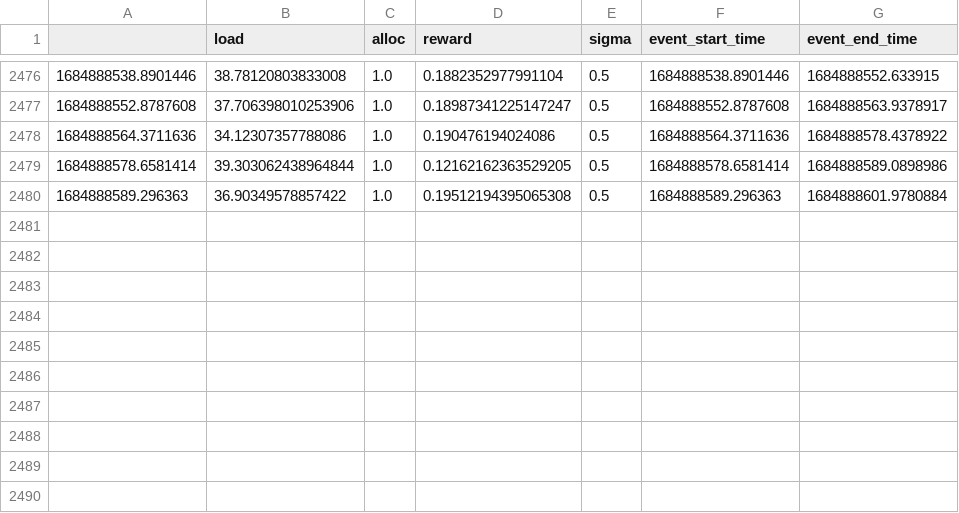
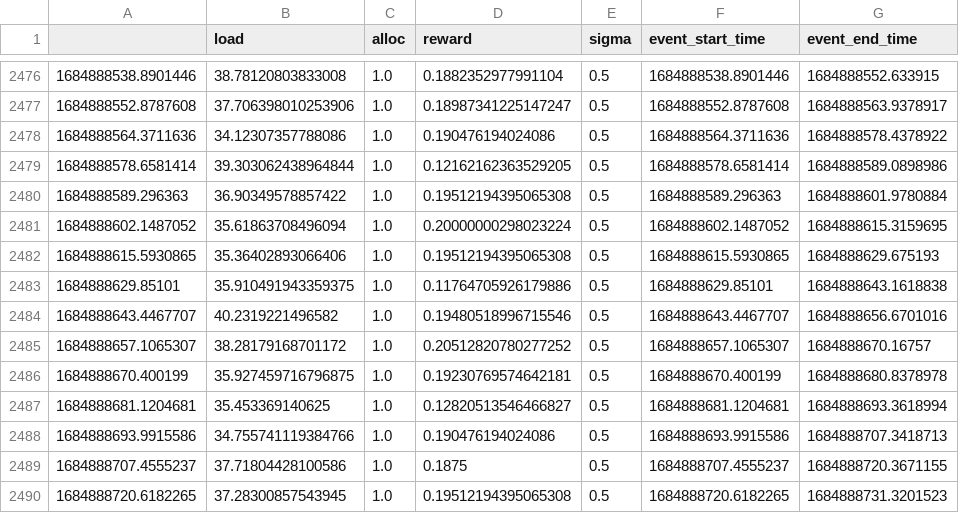
Before and after one commit to lambda7xx/OSDI23-Cilantro, a CSV file: experiments/cluster_sharing/workdirs_eks/propfair_exp_env_1_40_eks_0523152456/root--db1j3_craydb1.csv, drawn as a sheet; only a part is shown, gaps mark what is left out.

```diff
--- a/experiments/cluster_sharing/workdirs_eks/propfair_exp_env_1_40_eks_0523152456/root--db1j3_craydb1.csv
+++ b/experiments/cluster_sharing/workdirs_eks/propfair_exp_env_1_40_eks_0523152456/root--db1j3_craydb1.csv
@@ -2480 +2480,11 @@
 1684888589.296363,36.90349578857422,1.0,0.19512194395065308,0.5,1684888589.296363,1684888601.9780884
+1684888602.1487052,35.61863708496094,1.0,0.20000000298023224,0.5,1684888602.1487052,1684888615.3159695
+1684888615.5930865,35.36402893066406,1.0,0.19512194395065308,0.5,1684888615.5930865,1684888629.675193
+1684888629.85101,35.910491943359375,1.0,0.11764705926179886,0.5,1684888629.85101,1684888643.1618838
+1684888643.4467707,40.2319221496582,1.0,0.19480518996715546,0.5,1684888643.4467707,1684888656.6701016
+1684888657.1065307,38.28179168701172,1.0,0.20512820780277252,0.5,1684888657.1065307,1684888670.16757
+1684888670.400199,35.927459716796875,1.0,0.19230769574642181,0.5,1684888670.400199,1684888680.8378978
+1684888681.1204681,35.453369140625,1.0,0.12820513546466827,0.5,1684888681.1204681,1684888693.3618994
+1684888693.9915586,34.755741119384766,1.0,0.190476194024086,0.5,1684888693.9915586,1684888707.3418713
+1684888707.4555237,37.71804428100586,1.0,0.1875,0.5,1684888707.4555237,1684888720.3671155
+1684888720.6182265,37.28300857543945,1.0,0.19512194395065308,0.5,1684888720.6182265,1684888731.3201523
```
Also changed, not shown: experiments/cluster_sharing/workdirs_eks/propfair_exp_env_1_40_eks_0523152456/root--db0j1_craydb0.csv, experiments/cluster_sharing/workdirs_eks/propfair_exp_env_1_40_eks_0523152456/root--db0j3_craydb0.csv, 15 other files.
